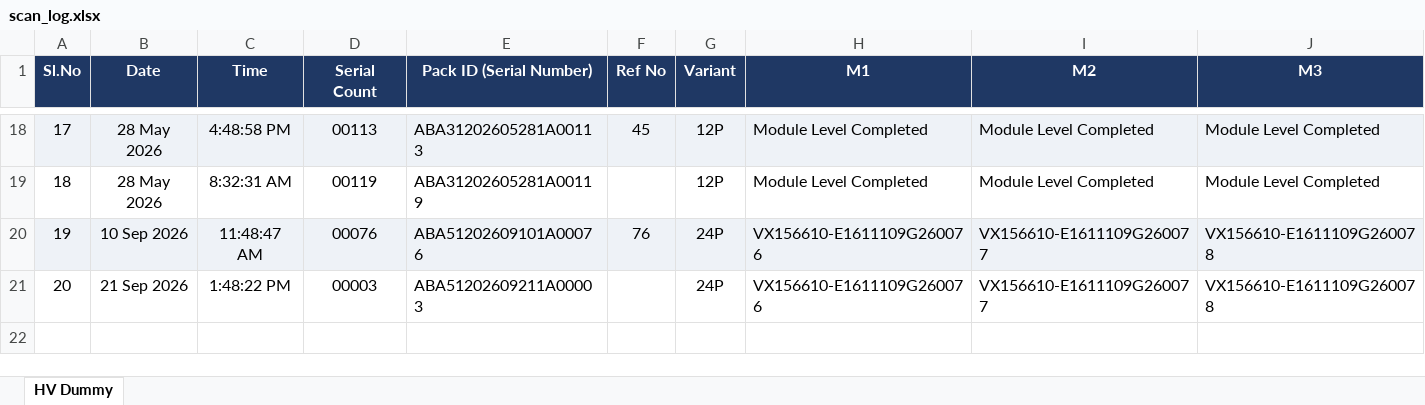
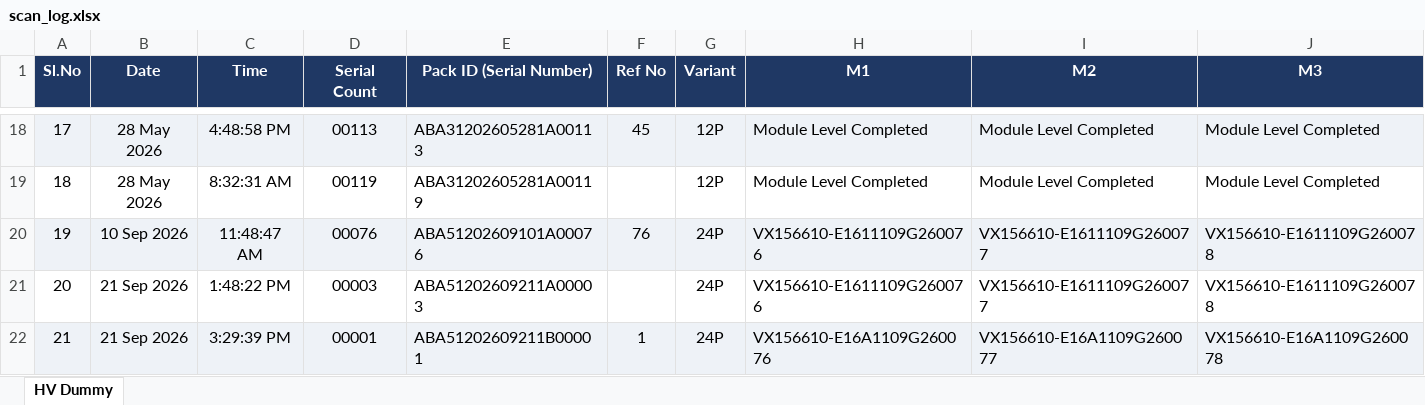
Before and after one commit to Radarcalibration/HV-Label-Printing, an Excel workbook: models/hv/data/scan_log.xlsx, sheet HV Dummy, drawn as a sheet; only a part is shown, gaps mark what is left out; values as stored, in another font and other column widths than the file's, no borders; rows hold the shown columns only; the diff names each change by its address in the sheet, - before the commit and + after, or states it on an @@ line.

Commit message:
plant encoded values (either 1,2,3 or A,B,C) in Module ID , Both Accepts

```diff
--- a/models/hv/data/scan_log.xlsx (sheet HV Dummy)
+++ b/models/hv/data/scan_log.xlsx (sheet HV Dummy)
+row 22: 21 | 21 Sep 2026 | 3:29:39 PM | 00001 | ABA51202609211B00001 | 1 | 24P | VX156610-E16A1109G260076 | VX156610-E16A1109G260077 | VX156610-E16A1109G260078
```
Also changed, not shown: 3 other files.
